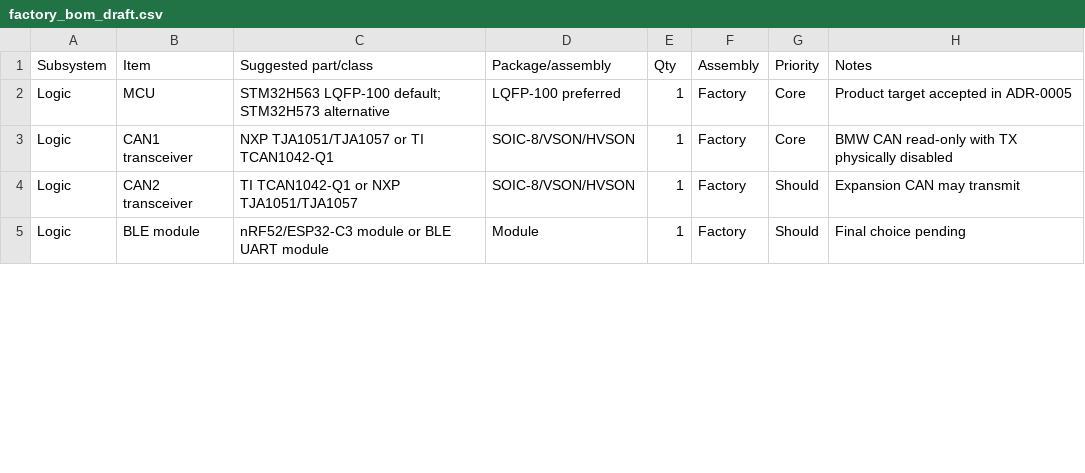
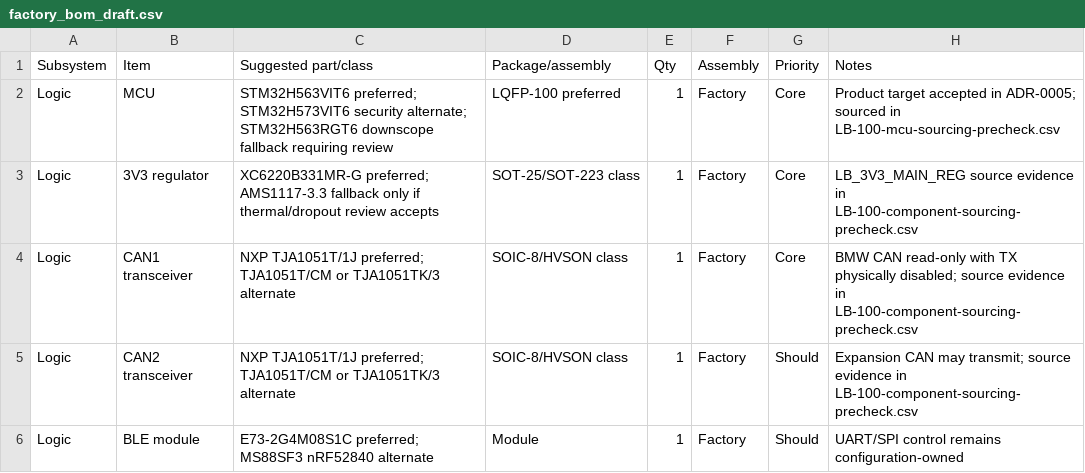
Before and after one commit to avlyubimov/svc-platform, a CSV file: production/bom/factory_bom_draft.csv, drawn as a sheet; only a part is shown; the diff covers the shown part only.

Commit message:
Close LB FB prelayout evidence gates

```diff
--- a/production/bom/factory_bom_draft.csv
+++ b/production/bom/factory_bom_draft.csv
@@ -1,5 +1,6 @@
 Subsystem,Item,Suggested part/class,Package/assembly,Qty,Assembly,Priority,Notes
-Logic,MCU,STM32H563 LQFP-100 default; STM32H573 alternative,LQFP-100 preferred,1,Factory,Core,Product target accepted in ADR-0005
-Logic,CAN1 transceiver,NXP TJA1051/TJA1057 or TI TCAN1042-Q1,SOIC-8/VSON/HVSON,1,Factory,Core,BMW CAN read-only with TX physically disabled
-Logic,CAN2 transceiver,TI TCAN1042-Q1 or NXP TJA1051/TJA1057,SOIC-8/VSON/HVSON,1,Factory,Should,Expansion CAN may transmit
-Logic,BLE module,nRF52/ESP32-C3 module or BLE UART module,Module,1,Factory,Should,Final choice pending
+Logic,MCU,STM32H563VIT6 preferred; STM32H573VIT6 security alternate; STM32H563RGT6 downscope fallback requiring review,LQFP-100 preferred,1,Factory,Core,Product target accepted in ADR-0005; sourced in LB-100-mcu-sourcing-precheck.csv
+Logic,3V3 regulator,XC6220B331MR-G preferred; AMS1117-3.3 fallback only if thermal/dropout review accepts,SOT-25/SOT-223 class,1,Factory,Core,LB_3V3_MAIN_REG source evidence in LB-100-component-sourcing-precheck.csv
+Logic,CAN1 transceiver,NXP TJA1051T/1J preferred; TJA1051T/CM or TJA1051TK/3 alternate,SOIC-8/HVSON class,1,Factory,Core,BMW CAN read-only with TX physically disabled; source evidence in LB-100-component-sourcing-precheck.csv
+Logic,CAN2 transceiver,NXP TJA1051T/1J preferred; TJA1051T/CM or TJA1051TK/3 alternate,SOIC-8/HVSON class,1,Factory,Should,Expansion CAN may transmit; source evidence in LB-100-component-sourcing-precheck.csv
+Logic,BLE module,E73-2G4M08S1C preferred; MS88SF3 nRF52840 alternate,Module,1,Factory,Should,UART/SPI control remains configuration-owned
```
Also changed, not shown: 8 added rows and 12 edited cells elsewhere in this file, hardware/front-board/FB-100/FB-100-board-release-blocker-register.csv, hardware/front-board/FB-100/FB-100-review-release-manifest.csv, 24 other files.
